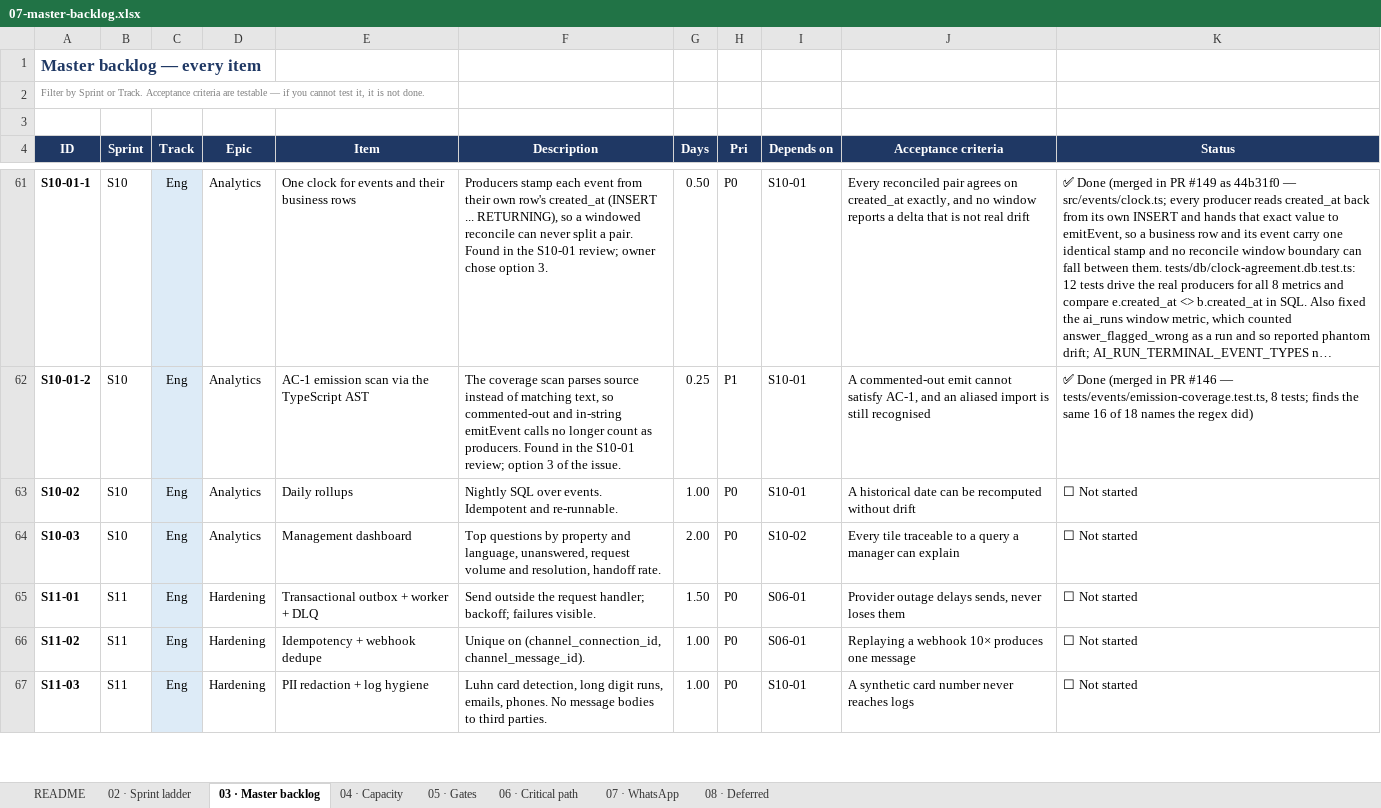
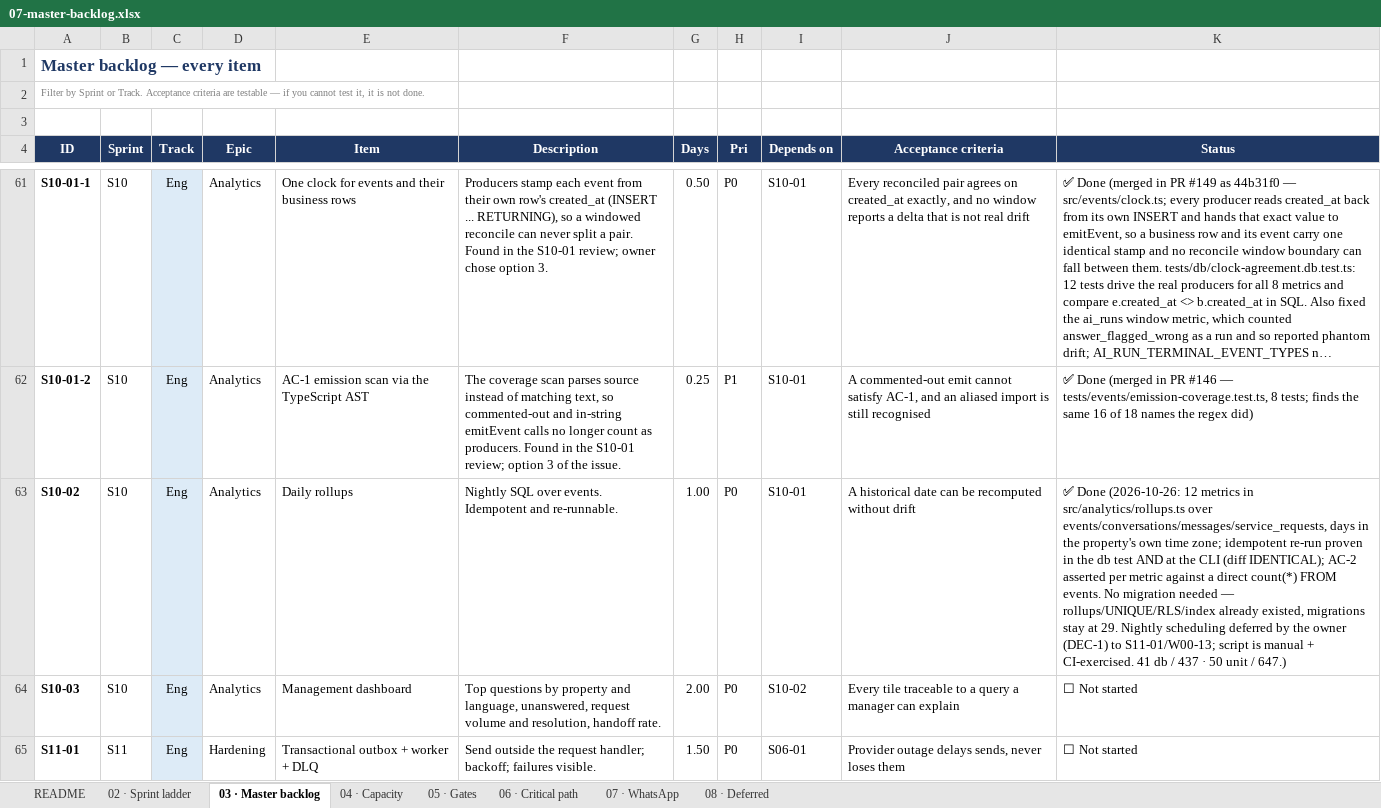
Before and after one commit to jtanori/ai-guest-concierge-1, an Excel workbook: docs/07-master-backlog.xlsx, sheet 03 · Master backlog, drawn as a sheet; only a part is shown, gaps mark what is left out; the shorter side is filled out with more unchanged rows; long unchanged cells end in …; values as stored, in another font and other column widths than the file's, no borders; the diff names each change by its address in the sheet, - before the commit and + after, or states it on an @@ line.

Commit message:
S10-02: daily rollups — twelve metrics, idempotent recompute (#95)
Rollups already had their table (0001), RLS (0002) and read index (0029),
so this lands with no migration: 29 stays 29.

src/analytics/rollups.ts owns one exported statement per metric, so S10-03
can render the same text in its "show query" disclosure instead of a second
copy that drifts. Nine metrics are event counts (the ones AC-2 pins to
SELECT count(*) FROM events); containment is a ratio of conversations that
never needed staff, and the two latency metrics read the business rows that
already store both timestamps.

Days are the property's days, not UTC's — every boundary is
(created_at AT TIME ZONE p.time_zone)::date, the idiom 0020 established
after S03-03. Pinned by a case that writes 02:00Z on the 26th to a
Hermosillo property and requires it to roll into the 25th.

Zero is a fact; a p95 of zero is a fabrication. Count metrics join a day
series so an empty day is an explicit 0, while the two percentile metrics
emit no row and delete their stale rows inside the window — a p95 that
outlives the requests behind it is exactly the drift this item prevents.

scripts/rollup.ts is the CLI. It takes --org because properties is
FORCE-RLS and org-scoped: enumerating tenants would mean reading across
RLS, which is the same reason embed:all has no all-tenant mode.

Scheduling is deferred by the owner (DEC-1, recorded in the runbook along
with the 7-day Neon staging branch that expires 2026-10-29 and the still
NOT DONE W00-13): the scripts are manual, fully tested, and exercised
against CI's own pgvector service container. Nothing in this repo
schedules anything today — eval.yml's cron fires into a job gated on
pull_request.

Also strikes the stale ±1 window-tolerance bullet in the charter: #149
gave every producer one clock, so an edge delta is a bug, not weather.

Closes #95

Co-authored-by: arena-agent <297053741+arena-agent@users.noreply.github.com>

```diff
--- a/docs/07-master-backlog.xlsx (sheet 03 · Master backlog)
+++ b/docs/07-master-backlog.xlsx (sheet 03 · Master backlog)
-K63 (Status): ☐ Not started
+K63 (Status): ✅ Done (2026-10-26: 12 metrics in src/analytics/rollups.ts over events/conversations/messages/service_requests, days in the property's own time zone; idempotent re-run proven in the db test AND at the CLI (diff IDENTICAL); AC-2 asserted per metric against a direct count(*) FROM events. No migration needed — rollups/UNIQUE/RLS/index already existed, migrations stay at 29. Nightly scheduling deferred by the owner (DEC-1) to S11-01/W00-13; script is manual + CI-exercised. 41 db / 437 · 50 unit / 647.)
```
Also changed, not shown: 8 other files.
